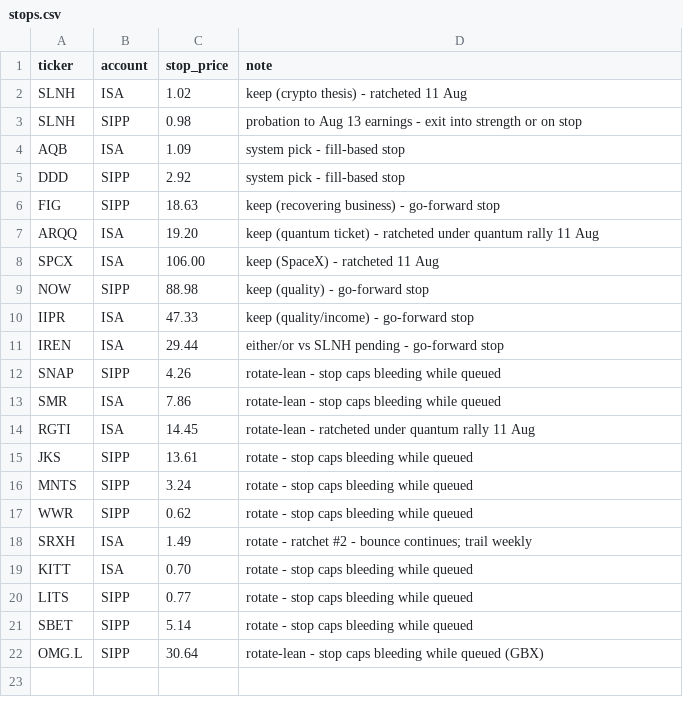
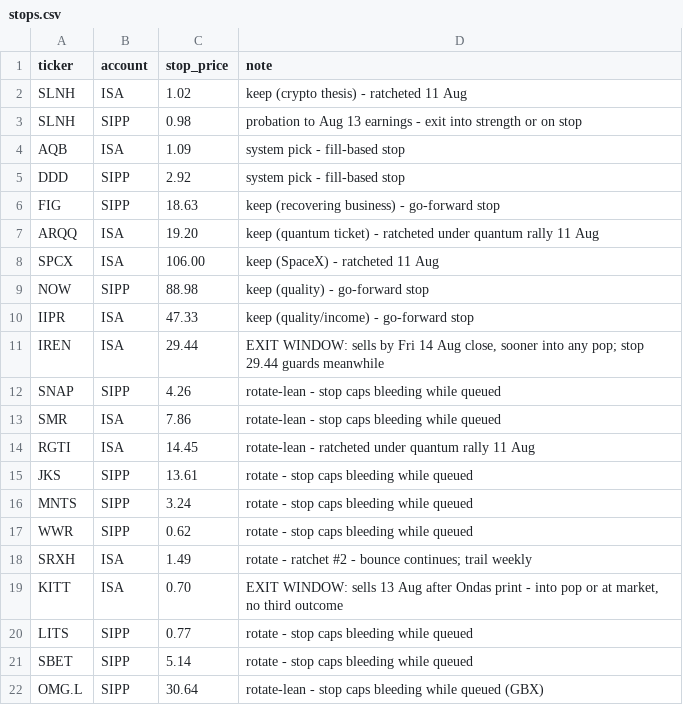
Before and after one commit to cbaduboateng/nicol-calcium-score, a CSV file: portfolio/stops.csv, drawn as a sheet.

```diff
--- a/portfolio/stops.csv
+++ b/portfolio/stops.csv
@@ -10,3 +10,3 @@ NOW,SIPP,88.98,keep (quality) - go-forward stop
 IIPR,ISA,47.33,keep (quality/income) - go-forward stop
-IREN,ISA,29.44,either/or vs SLNH pending - go-forward stop
+IREN,ISA,29.44,"EXIT WINDOW: sells by Fri 14 Aug close, sooner into any pop; stop 29.44 guards meanwhile"
 SNAP,SIPP,4.26,rotate-lean - stop caps bleeding while queued
@@ -18,3 +18,3 @@ WWR,SIPP,0.62,rotate - stop caps bleeding while queued
 SRXH,ISA,1.49,rotate - ratchet #2 - bounce continues; trail weekly
-KITT,ISA,0.70,rotate - stop caps bleeding while queued
+KITT,ISA,0.70,"EXIT WINDOW: sells 13 Aug after Ondas print - into pop or at market, no third outcome"
 LITS,SIPP,0.77,rotate - stop caps bleeding while queued
```
